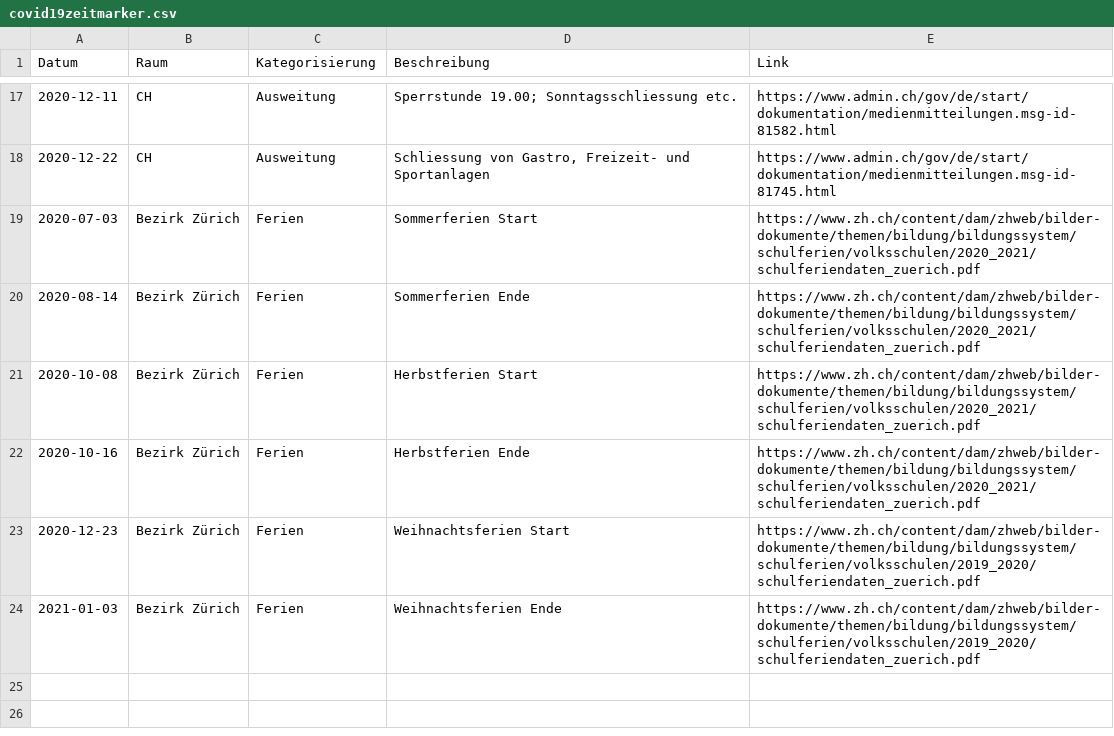
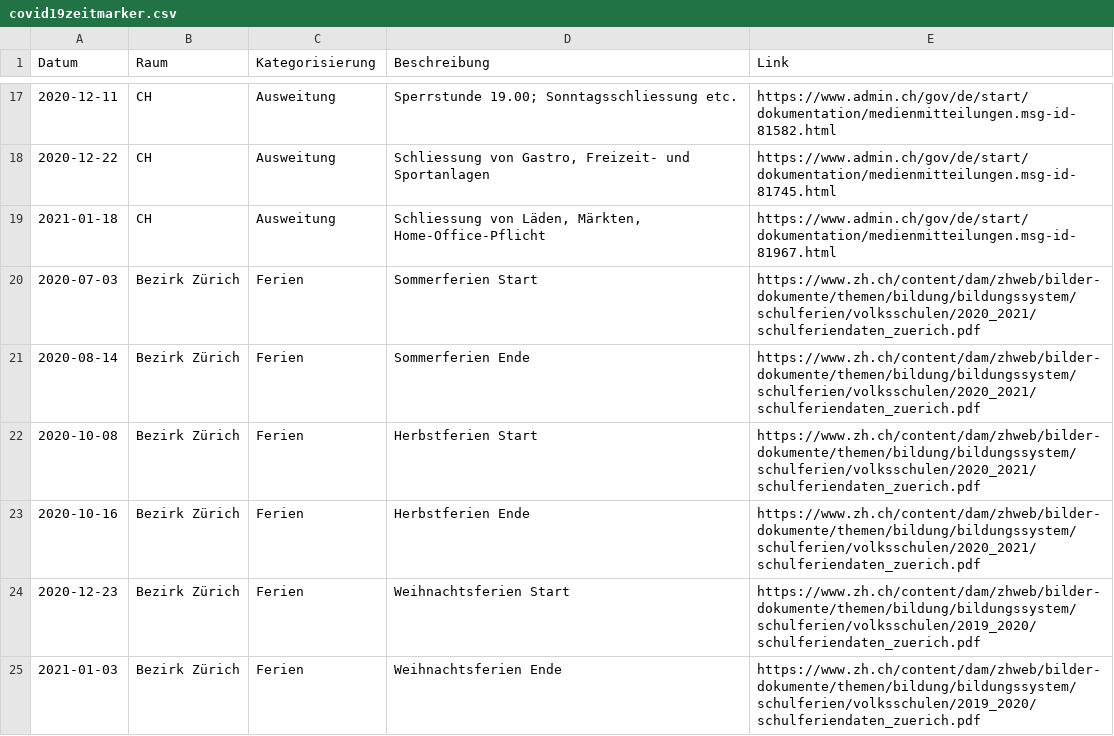
Before and after one commit to statistikZH/covid19zeitmarker, a CSV file: covid19zeitmarker.csv, drawn as a sheet; only a part is shown, gaps mark what is left out; the diff names each change by its address in the sheet, - before the commit and + after, or states it on an @@ line.

Commit message:
Massnahme per 18.01.2021 hinzugefügt

```diff
--- a/covid19zeitmarker.csv
+++ b/covid19zeitmarker.csv
+row 19: 2021-01-18 | CH | Ausweitung | Schliessung von Läden, Märkten, Home-Office-Pflicht | https://www.admin.ch/gov/de/start/dokumentation/medienmitteilungen.msg-id-81967.html
```
